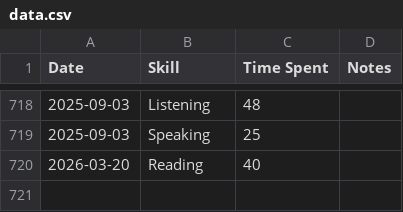
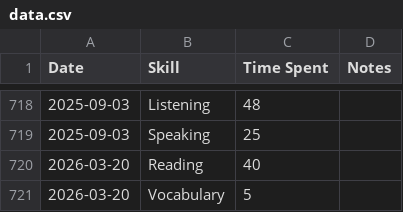
Before and after one commit to sannflux/english-tracker, a CSV file: data.csv, drawn as a sheet; only a part is shown, gaps mark what is left out.

Commit message:
Sync Elite Tracker

```diff
--- a/data.csv
+++ b/data.csv
@@ -720 +720,2 @@ Date,Skill,Time Spent,Notes
 2026-03-20,Reading,40,
+2026-03-20,Vocabulary,5,
```
